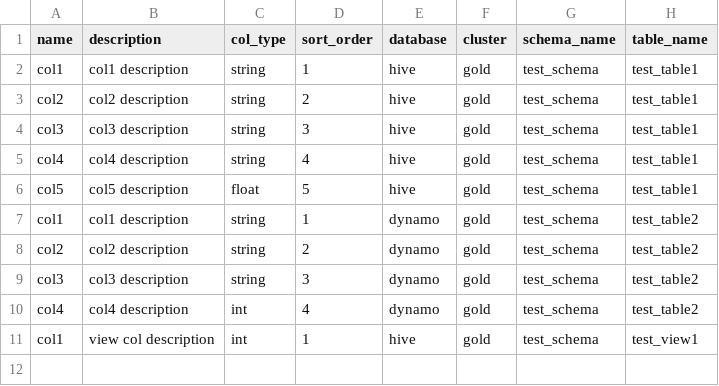
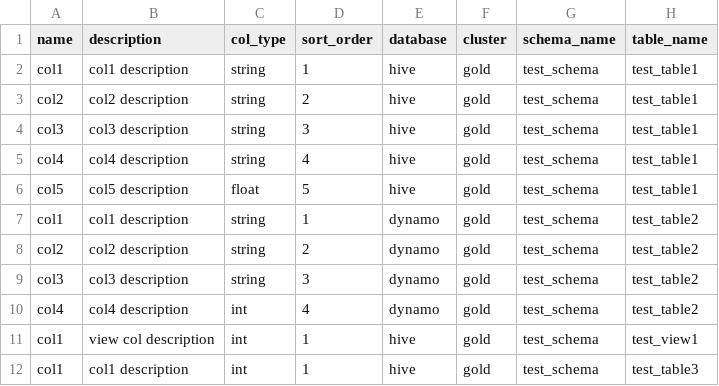
Before and after one commit to amundsen-io/amundsen, a CSV file: databuilder/example/sample_data/sample_col.csv, drawn as a sheet.

```diff
--- a/databuilder/example/sample_data/sample_col.csv
+++ b/databuilder/example/sample_data/sample_col.csv
@@ -11 +11,2 @@ col4,"col4 description","int",4,dynamo,gold,test_schema,test_table2
 col1,"view col description","int",1,hive,gold,test_schema,test_view1
+col1,"col1 description","int",1,hive,gold,test_schema,test_table3,""
```
Also changed, not shown: databuilder/example/sample_data/sample_table.csv, 8 other files.
